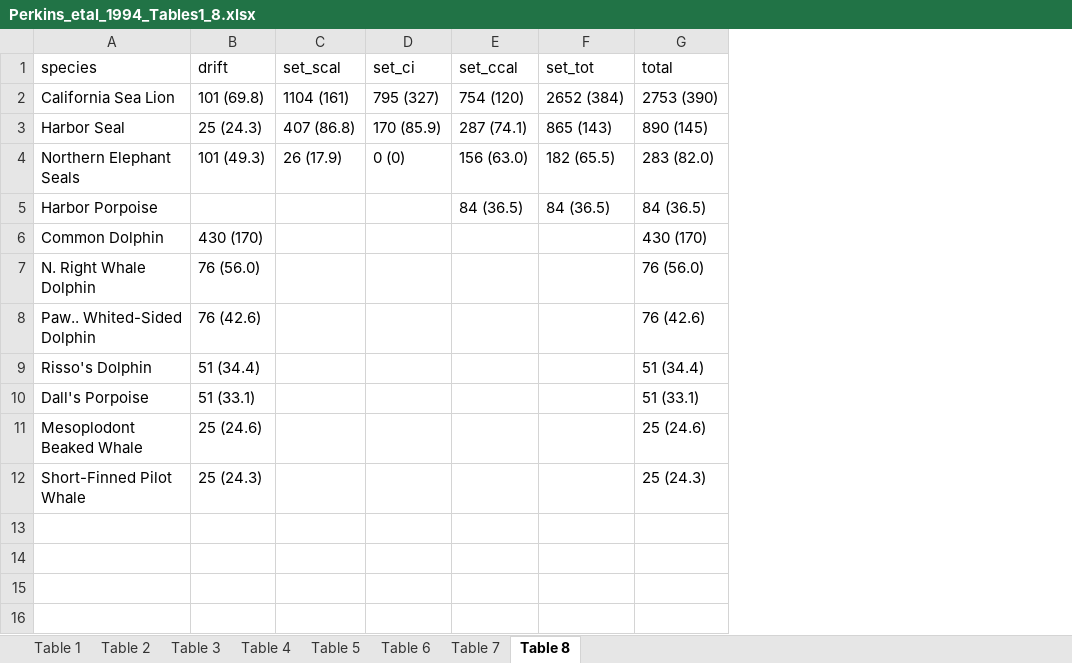
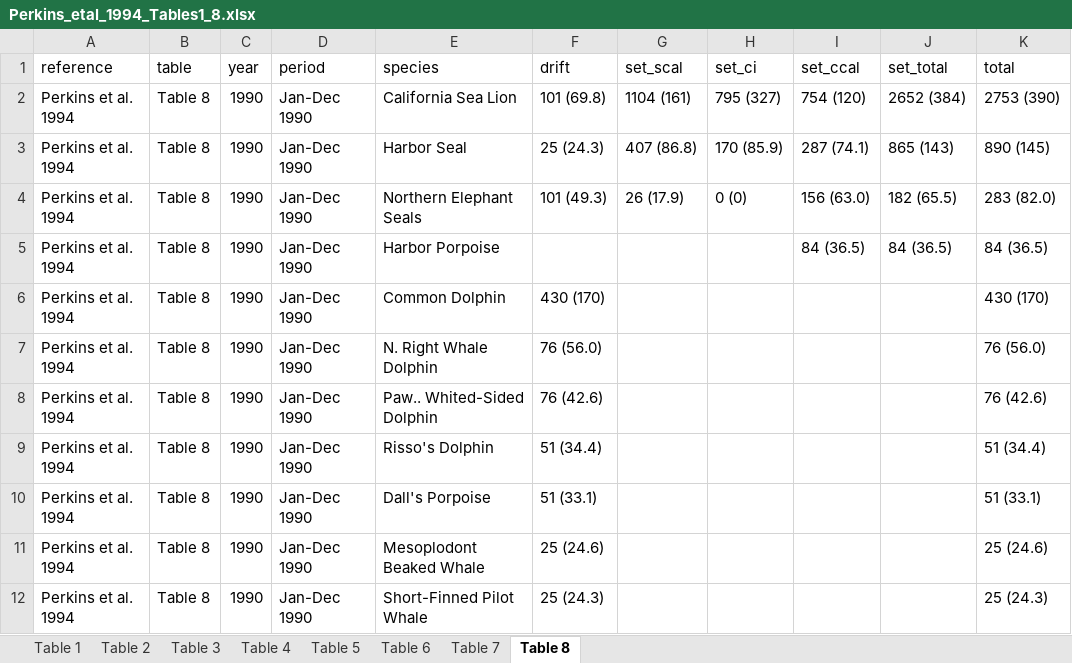
Before and after one commit to tinafang-1207/ca_set_gillnet_bycatch, an Excel workbook: data/historical_estimates/raw/Perkins_etal_1994_Tables1_8.xlsx, sheet Table 8, drawn as a sheet; values as stored, in another font and other column widths than the file's, no borders; addresses are those after the commit; the diff names each change by its address in the sheet, - before the commit and + after, or states it on an @@ line.

```diff
--- a/data/historical_estimates/raw/Perkins_etal_1994_Tables1_8.xlsx (sheet Table 8)
+++ b/data/historical_estimates/raw/Perkins_etal_1994_Tables1_8.xlsx (sheet Table 8)
+column A (reference), rows 2-12: all Perkins et al. 1994
+column B (table), rows 2-12: all Table 8
+column C (year), rows 2-12: all 1990
+column D (period), rows 2-12: all Jan-Dec 1990
-J1: set_tot
+J1: set_total
```
Also changed, not shown: sheet Table 7, sheet Table 6, sheet Table 5, sheet Table 4, sheet Table 2, sheet Table 1, 8 other files.
